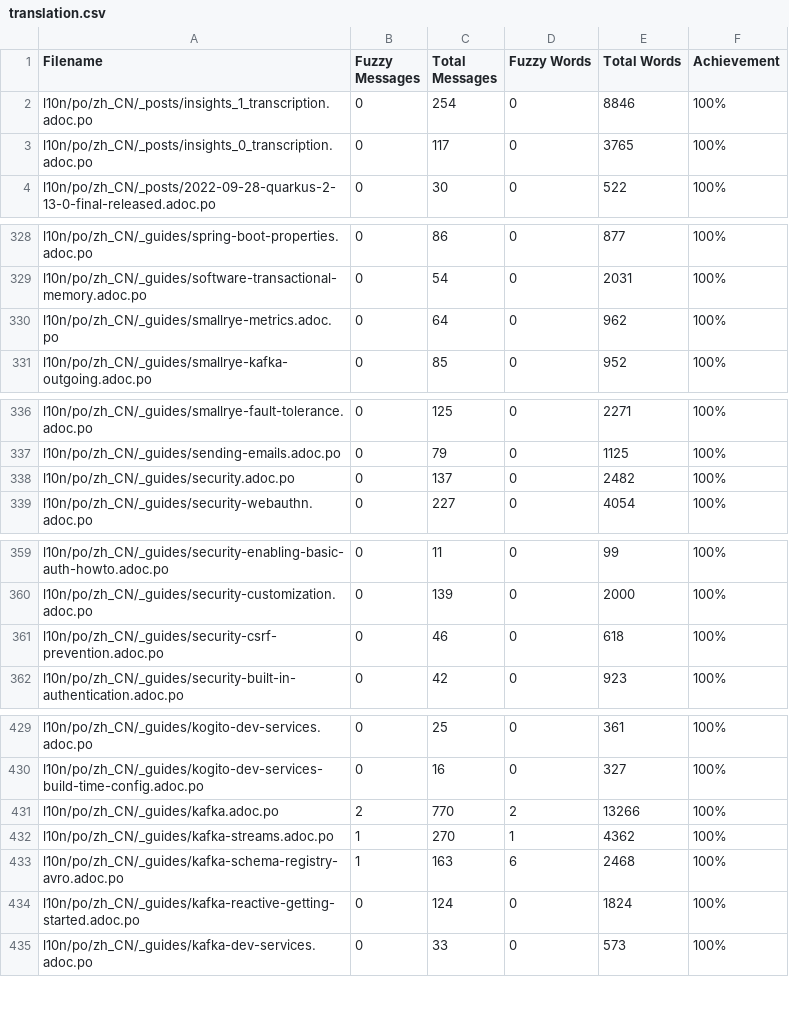
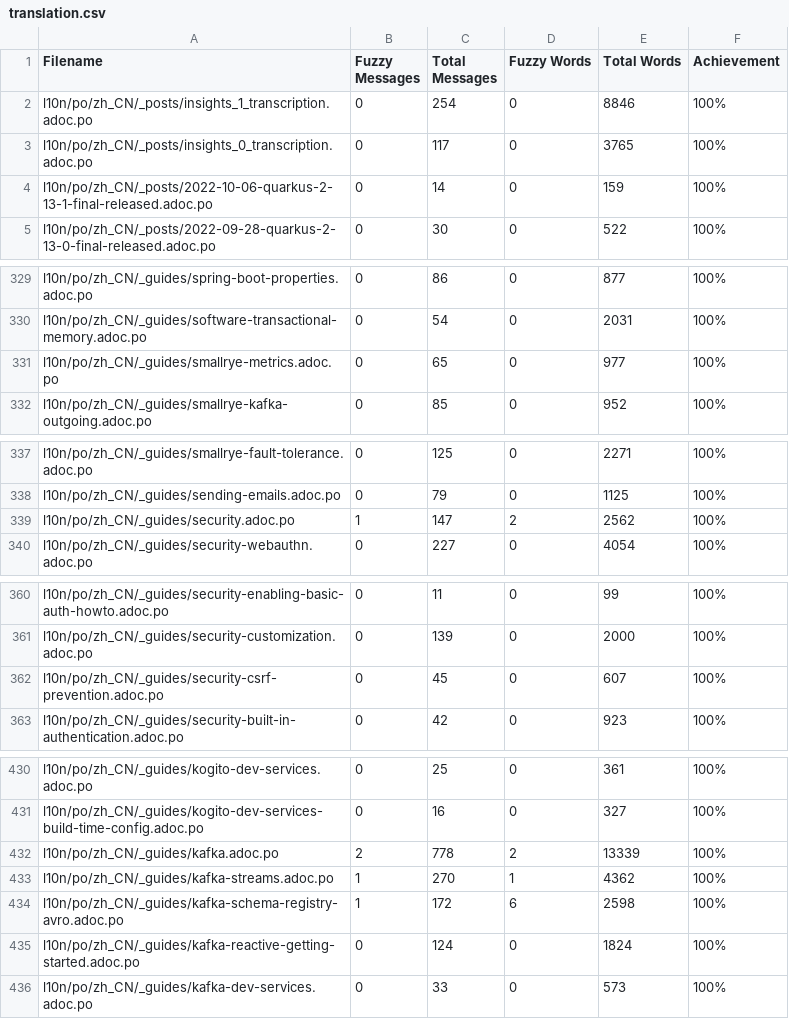
Before and after one commit to giant35/quarkusZH, a CSV file: l10n/stats/translation.csv, drawn as a sheet; only a part is shown, gaps mark what is left out; the diff covers the shown part only.

Commit message:
Update translation stats

```diff
--- a/l10n/stats/translation.csv
+++ b/l10n/stats/translation.csv
@@ -3,2 +3,3 @@ l10n/po/zh_CN/_posts/insights_1_transcription.adoc.po, 0, 254, 0, 8846 ,100%
 l10n/po/zh_CN/_posts/insights_0_transcription.adoc.po, 0, 117, 0, 3765 ,100%
+l10n/po/zh_CN/_posts/2022-10-06-quarkus-2-13-1-final-released.adoc.po, 0, 14, 0, 159 ,100%
 l10n/po/zh_CN/_posts/2022-09-28-quarkus-2-13-0-final-released.adoc.po, 0, 30, 0, 522 ,100%
@@ -329,3 +330,3 @@ l10n/po/zh_CN/_guides/spring-boot-properties.adoc.po, 0, 86, 0, 877 ,100%
 l10n/po/zh_CN/_guides/software-transactional-memory.adoc.po, 0, 54, 0, 2031 ,100%
-l10n/po/zh_CN/_guides/smallrye-metrics.adoc.po, 0, 64, 0, 962 ,100%
+l10n/po/zh_CN/_guides/smallrye-metrics.adoc.po, 0, 65, 0, 977 ,100%
 l10n/po/zh_CN/_guides/smallrye-kafka-outgoing.adoc.po, 0, 85, 0, 952 ,100%
@@ -337,3 +338,3 @@ l10n/po/zh_CN/_guides/smallrye-fault-tolerance.adoc.po, 0, 125, 0, 2271 ,100%
 l10n/po/zh_CN/_guides/sending-emails.adoc.po, 0, 79, 0, 1125 ,100%
-l10n/po/zh_CN/_guides/security.adoc.po, 0, 137, 0, 2482 ,100%
+l10n/po/zh_CN/_guides/security.adoc.po, 1, 147, 2, 2562 ,100%
 l10n/po/zh_CN/_guides/security-webauthn.adoc.po, 0, 227, 0, 4054 ,100%
@@ -360,3 +361,3 @@ l10n/po/zh_CN/_guides/security-enabling-basic-auth-howto.adoc.po, 0, 11, 0, 99 ,
 l10n/po/zh_CN/_guides/security-customization.adoc.po, 0, 139, 0, 2000 ,100%
-l10n/po/zh_CN/_guides/security-csrf-prevention.adoc.po, 0, 46, 0, 618 ,100%
+l10n/po/zh_CN/_guides/security-csrf-prevention.adoc.po, 0, 45, 0, 607 ,100%
 l10n/po/zh_CN/_guides/security-built-in-authentication.adoc.po, 0, 42, 0, 923 ,100%
@@ -430,5 +431,5 @@ l10n/po/zh_CN/_guides/kogito-dev-services.adoc.po, 0, 25, 0, 361 ,100%
 l10n/po/zh_CN/_guides/kogito-dev-services-build-time-config.adoc.po, 0, 16, 0, 327 ,100%
-l10n/po/zh_CN/_guides/kafka.adoc.po, 2, 770, 2, 13266 ,100%
+l10n/po/zh_CN/_guides/kafka.adoc.po, 2, 778, 2, 13339 ,100%
 l10n/po/zh_CN/_guides/kafka-streams.adoc.po, 1, 270, 1, 4362 ,100%
-l10n/po/zh_CN/_guides/kafka-schema-registry-avro.adoc.po, 1, 163, 6, 2468 ,100%
+l10n/po/zh_CN/_guides/kafka-schema-registry-avro.adoc.po, 1, 172, 6, 2598 ,100%
 l10n/po/zh_CN/_guides/kafka-reactive-getting-started.adoc.po, 0, 124, 0, 1824 ,100%
```
Also changed, not shown: 5 edited cells elsewhere in this file.
